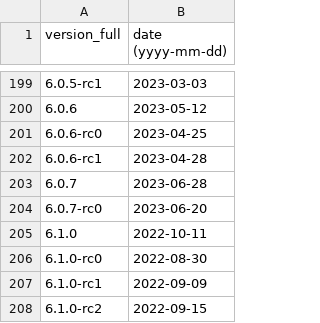
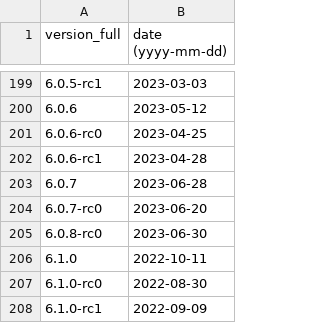
Before and after one commit to maaaaz/third-parties-version-history, a CSV file: MongoDB/mongodb.csv, drawn as a sheet; only a part is shown, gaps mark what is left out; the shorter side is filled out with more unchanged rows; the diff names each change by its address in the sheet, - before the commit and + after, or states it on an @@ line.

```diff
--- a/MongoDB/mongodb.csv
+++ b/MongoDB/mongodb.csv
+row 205: 6.0.8-rc0 | 2023-06-30
```
